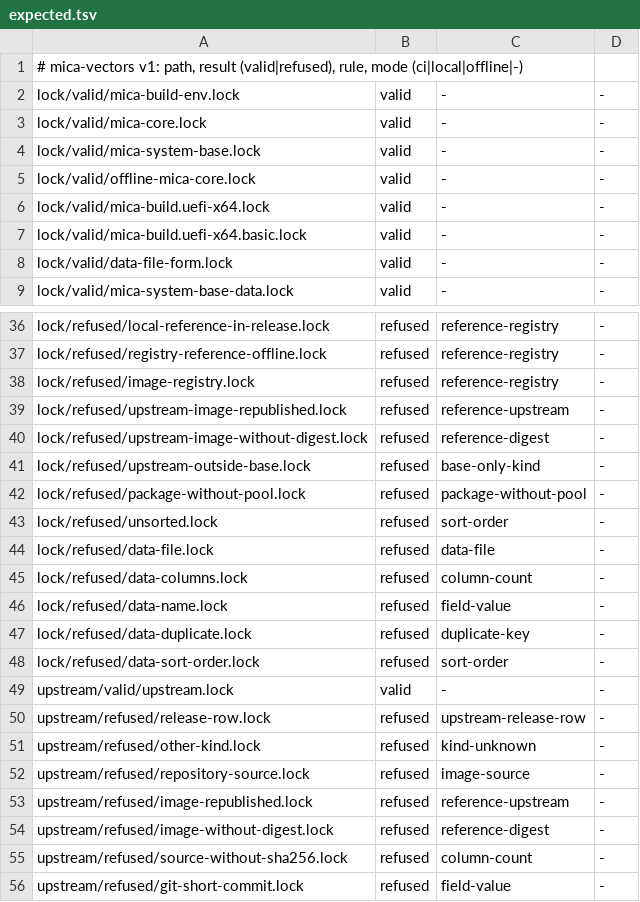
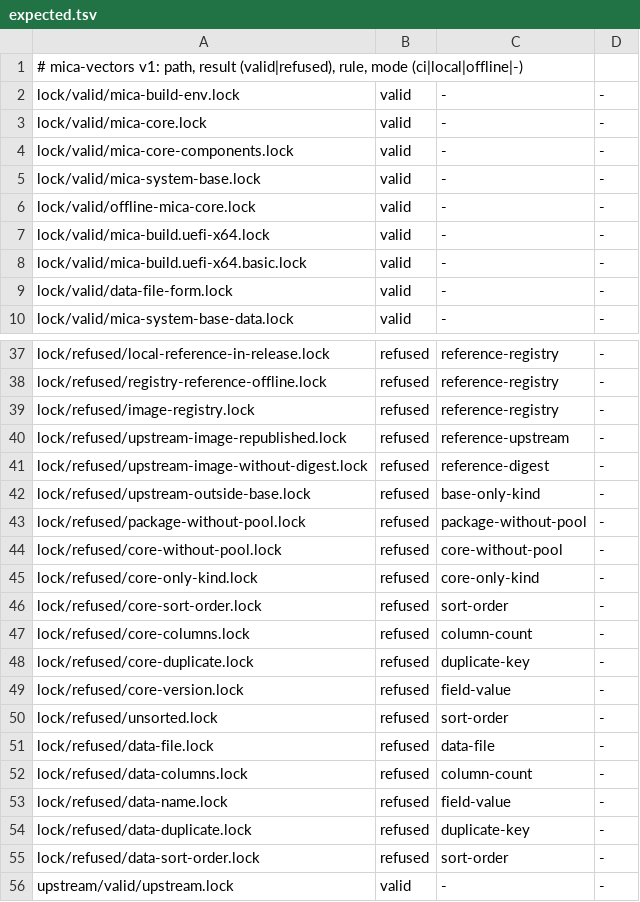
Before and after one commit to micaoss/mica, a TSV file: docs/design/release-lock/vectors/expected.tsv, drawn as a sheet; only a part is shown, gaps mark what is left out; the shorter side is filled out with more unchanged rows.

```diff
--- a/docs/design/release-lock/vectors/expected.tsv
+++ b/docs/design/release-lock/vectors/expected.tsv
@@ -3,2 +3,3 @@ lock/valid/mica-build-env.lock	valid	-	-
 lock/valid/mica-core.lock	valid	-	-
+lock/valid/mica-core-components.lock	valid	-	-
 lock/valid/mica-system-base.lock	valid	-	-
@@ -42,2 +43,8 @@ lock/refused/upstream-outside-base.lock	refused	base-only-kind	-
 lock/refused/package-without-pool.lock	refused	package-without-pool	-
+lock/refused/core-without-pool.lock	refused	core-without-pool	-
+lock/refused/core-only-kind.lock	refused	core-only-kind	-
+lock/refused/core-sort-order.lock	refused	sort-order	-
+lock/refused/core-columns.lock	refused	column-count	-
+lock/refused/core-duplicate.lock	refused	duplicate-key	-
+lock/refused/core-version.lock	refused	field-value	-
 lock/refused/unsorted.lock	refused	sort-order	-
```
Also changed, not shown: docs/design/release-lock/vectors/derived-from.tsv, docs/design/release-lock/vectors/refusal-sets.tsv, 9 other files.
